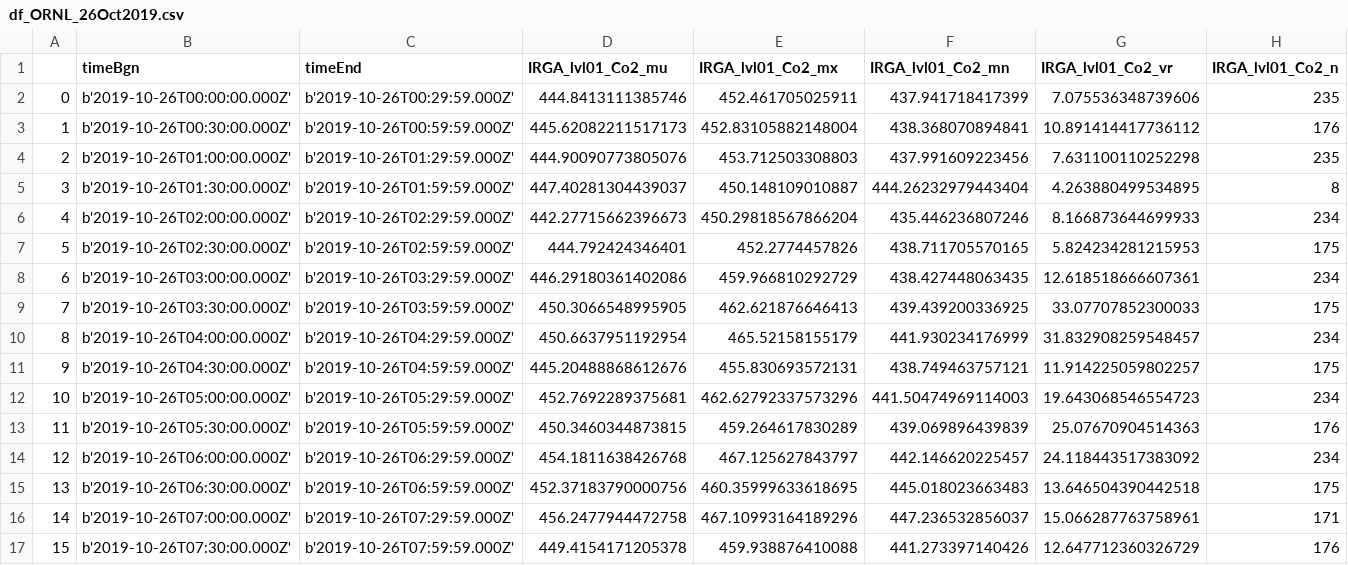
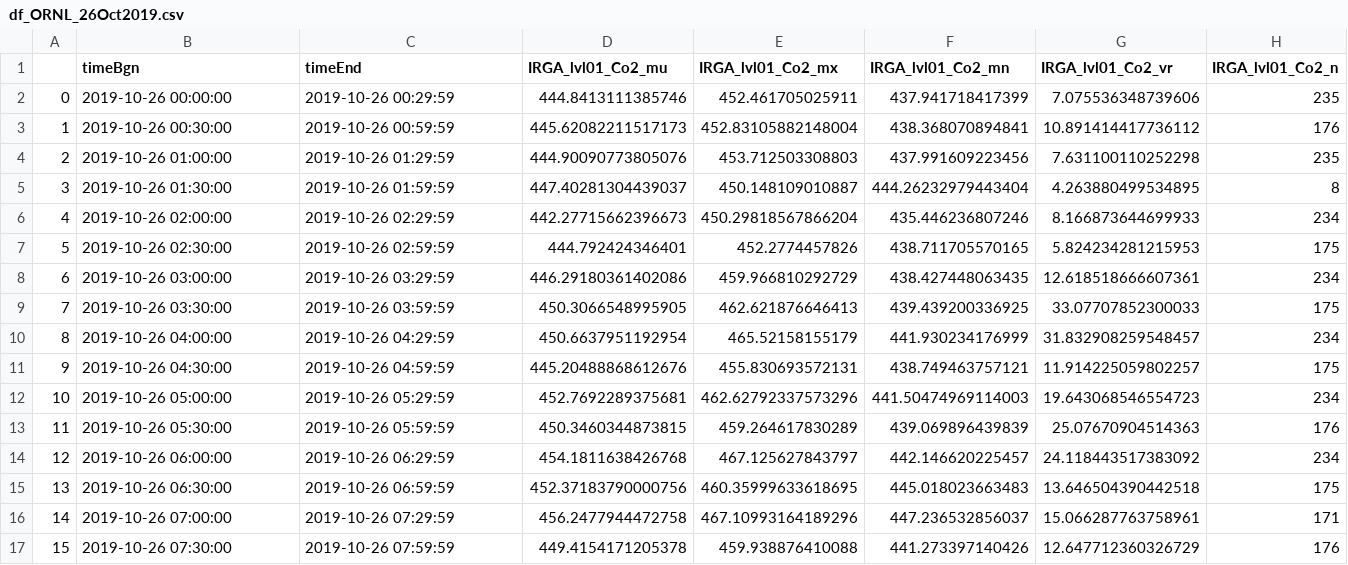
Before and after one commit to 907Resident/NEON_Data_Analysis, a CSV file: ORNL/NEON_ORNL_Data_Wharehouse/clean_dataframes/df_ORNL_26Oct2019.csv, drawn as a sheet; only a part is shown; the diff covers the shown part only; the diff names each change by its address in the sheet, - before the commit and + after, or states it on an @@ line.

```diff
--- a/ORNL/NEON_ORNL_Data_Wharehouse/clean_dataframes/df_ORNL_26Oct2019.csv
+++ b/ORNL/NEON_ORNL_Data_Wharehouse/clean_dataframes/df_ORNL_26Oct2019.csv
-B2 (timeBgn): b'2019-10-26T00:00:00.000Z'
+B2 (timeBgn): 2019-10-26 00:00:00
-C2 (timeEnd): b'2019-10-26T00:29:59.000Z'
+C2 (timeEnd): 2019-10-26 00:29:59
-B3 (timeBgn): b'2019-10-26T00:30:00.000Z'
+B3 (timeBgn): 2019-10-26 00:30:00
-C3 (timeEnd): b'2019-10-26T00:59:59.000Z'
+C3 (timeEnd): 2019-10-26 00:59:59
-B4 (timeBgn): b'2019-10-26T01:00:00.000Z'
+B4 (timeBgn): 2019-10-26 01:00:00
-C4 (timeEnd): b'2019-10-26T01:29:59.000Z'
+C4 (timeEnd): 2019-10-26 01:29:59
-B5 (timeBgn): b'2019-10-26T01:30:00.000Z'
+B5 (timeBgn): 2019-10-26 01:30:00
-C5 (timeEnd): b'2019-10-26T01:59:59.000Z'
+C5 (timeEnd): 2019-10-26 01:59:59
-B6 (timeBgn): b'2019-10-26T02:00:00.000Z'
+B6 (timeBgn): 2019-10-26 02:00:00
-C6 (timeEnd): b'2019-10-26T02:29:59.000Z'
+C6 (timeEnd): 2019-10-26 02:29:59
-B7 (timeBgn): b'2019-10-26T02:30:00.000Z'
+B7 (timeBgn): 2019-10-26 02:30:00
-C7 (timeEnd): b'2019-10-26T02:59:59.000Z'
+C7 (timeEnd): 2019-10-26 02:59:59
-B8 (timeBgn): b'2019-10-26T03:00:00.000Z'
+B8 (timeBgn): 2019-10-26 03:00:00
-C8 (timeEnd): b'2019-10-26T03:29:59.000Z'
+C8 (timeEnd): 2019-10-26 03:29:59
-B9 (timeBgn): b'2019-10-26T03:30:00.000Z'
+B9 (timeBgn): 2019-10-26 03:30:00
-C9 (timeEnd): b'2019-10-26T03:59:59.000Z'
+C9 (timeEnd): 2019-10-26 03:59:59
-B10 (timeBgn): b'2019-10-26T04:00:00.000Z'
+B10 (timeBgn): 2019-10-26 04:00:00
-C10 (timeEnd): b'2019-10-26T04:29:59.000Z'
+C10 (timeEnd): 2019-10-26 04:29:59
-B11 (timeBgn): b'2019-10-26T04:30:00.000Z'
+B11 (timeBgn): 2019-10-26 04:30:00
-C11 (timeEnd): b'2019-10-26T04:59:59.000Z'
+C11 (timeEnd): 2019-10-26 04:59:59
-B12 (timeBgn): b'2019-10-26T05:00:00.000Z'
+B12 (timeBgn): 2019-10-26 05:00:00
-C12 (timeEnd): b'2019-10-26T05:29:59.000Z'
+C12 (timeEnd): 2019-10-26 05:29:59
-B13 (timeBgn): b'2019-10-26T05:30:00.000Z'
+B13 (timeBgn): 2019-10-26 05:30:00
-C13 (timeEnd): b'2019-10-26T05:59:59.000Z'
+C13 (timeEnd): 2019-10-26 05:59:59
-B14 (timeBgn): b'2019-10-26T06:00:00.000Z'
+B14 (timeBgn): 2019-10-26 06:00:00
-C14 (timeEnd): b'2019-10-26T06:29:59.000Z'
+C14 (timeEnd): 2019-10-26 06:29:59
-B15 (timeBgn): b'2019-10-26T06:30:00.000Z'
+B15 (timeBgn): 2019-10-26 06:30:00
-C15 (timeEnd): b'2019-10-26T06:59:59.000Z'
+C15 (timeEnd): 2019-10-26 06:59:59
-B16 (timeBgn): b'2019-10-26T07:00:00.000Z'
+B16 (timeBgn): 2019-10-26 07:00:00
-C16 (timeEnd): b'2019-10-26T07:29:59.000Z'
+C16 (timeEnd): 2019-10-26 07:29:59
-B17 (timeBgn): b'2019-10-26T07:30:00.000Z'
+B17 (timeBgn): 2019-10-26 07:30:00
-C17 (timeEnd): b'2019-10-26T07:59:59.000Z'
+C17 (timeEnd): 2019-10-26 07:59:59
```
Also changed, not shown: 64 edited cells elsewhere in this file, ORNL/NEON_ORNL_Data_Wharehouse/clean_dataframes/df_ORNL_25Oct2019.csv, ORNL/NEON_ORNL_Data_Wharehouse/clean_dataframes/df_ORNL_27Oct2019.csv, 2 other files.
